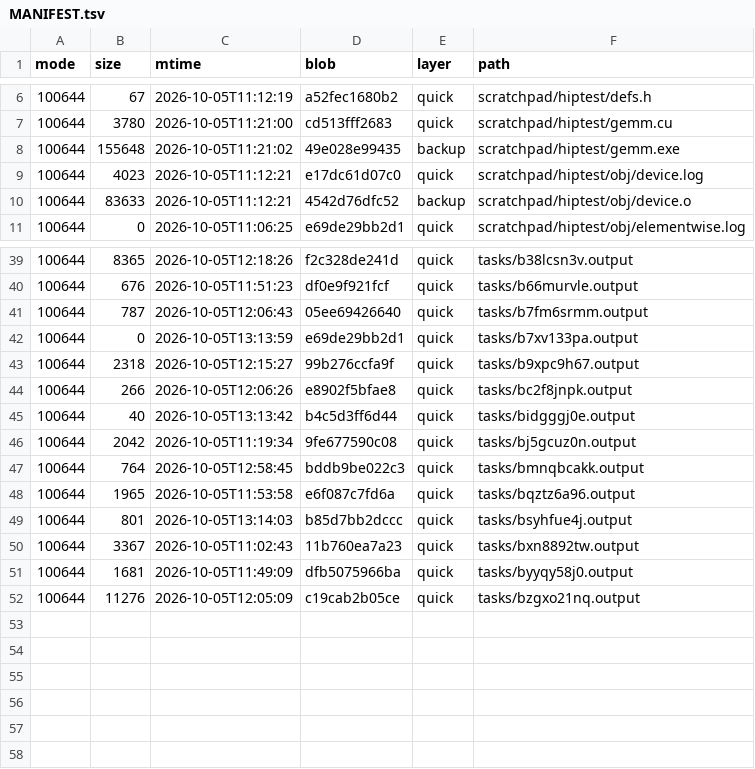
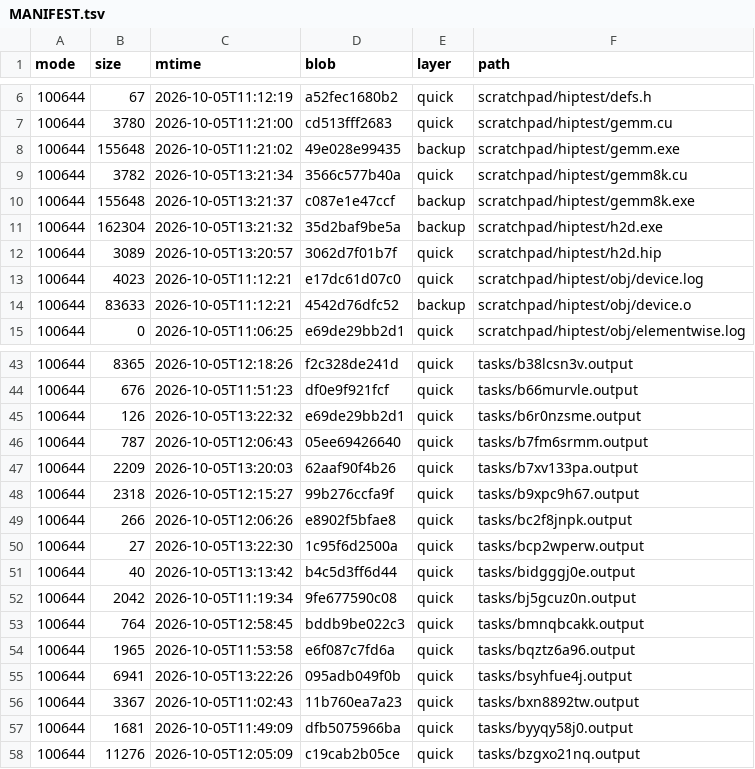
Before and after one commit to luweigen/Strata, a TSV file: _traj/work/ed11a558-488f-44ff-ae44-74cbeaee92fe/MANIFEST.tsv, drawn as a sheet; only a part is shown, gaps mark what is left out.

```diff
--- a/_traj/work/ed11a558-488f-44ff-ae44-74cbeaee92fe/MANIFEST.tsv
+++ b/_traj/work/ed11a558-488f-44ff-ae44-74cbeaee92fe/MANIFEST.tsv
@@ -8,2 +8,6 @@ mode	size	mtime	blob	layer	path
 100644	155648	2026-10-05T11:21:02	49e028e99435	backup	scratchpad/hiptest/gemm.exe
+100644	3782	2026-10-05T13:21:34	3566c577b40a	quick	scratchpad/hiptest/gemm8k.cu
+100644	155648	2026-10-05T13:21:37	c087e1e47ccf	backup	scratchpad/hiptest/gemm8k.exe
+100644	162304	2026-10-05T13:21:32	35d2baf9be5a	backup	scratchpad/hiptest/h2d.exe
+100644	3089	2026-10-05T13:20:57	3062d7f01b7f	quick	scratchpad/hiptest/h2d.hip
 100644	4023	2026-10-05T11:12:21	e17dc61d07c0	quick	scratchpad/hiptest/obj/device.log
@@ -40,6 +44,8 @@ mode	size	mtime	blob	layer	path
 100644	676	2026-10-05T11:51:23	df0e9f921fcf	quick	tasks/b66murvle.output
+100644	126	2026-10-05T13:22:32	e69de29bb2d1	quick	tasks/b6r0nzsme.output
 100644	787	2026-10-05T12:06:43	05ee69426640	quick	tasks/b7fm6srmm.output
-100644	0	2026-10-05T13:13:59	e69de29bb2d1	quick	tasks/b7xv133pa.output
+100644	2209	2026-10-05T13:20:03	62aaf90f4b26	quick	tasks/b7xv133pa.output
 100644	2318	2026-10-05T12:15:27	99b276ccfa9f	quick	tasks/b9xpc9h67.output
 100644	266	2026-10-05T12:06:26	e8902f5bfae8	quick	tasks/bc2f8jnpk.output
+100644	27	2026-10-05T13:22:30	1c95f6d2500a	quick	tasks/bcp2wperw.output
 100644	40	2026-10-05T13:13:42	b4c5d3ff6d44	quick	tasks/bidgggj0e.output
@@ -48,3 +54,3 @@ mode	size	mtime	blob	layer	path
 100644	1965	2026-10-05T11:53:58	e6f087c7fd6a	quick	tasks/bqztz6a96.output
-100644	801	2026-10-05T13:14:03	b85d7bb2dccc	quick	tasks/bsyhfue4j.output
+100644	6941	2026-10-05T13:22:26	095adb049f0b	quick	tasks/bsyhfue4j.output
 100644	3367	2026-10-05T11:02:43	11b760ea7a23	quick	tasks/bxn8892tw.output
```
Also changed, not shown: _traj/INDEX.tsv, 12 other files.
